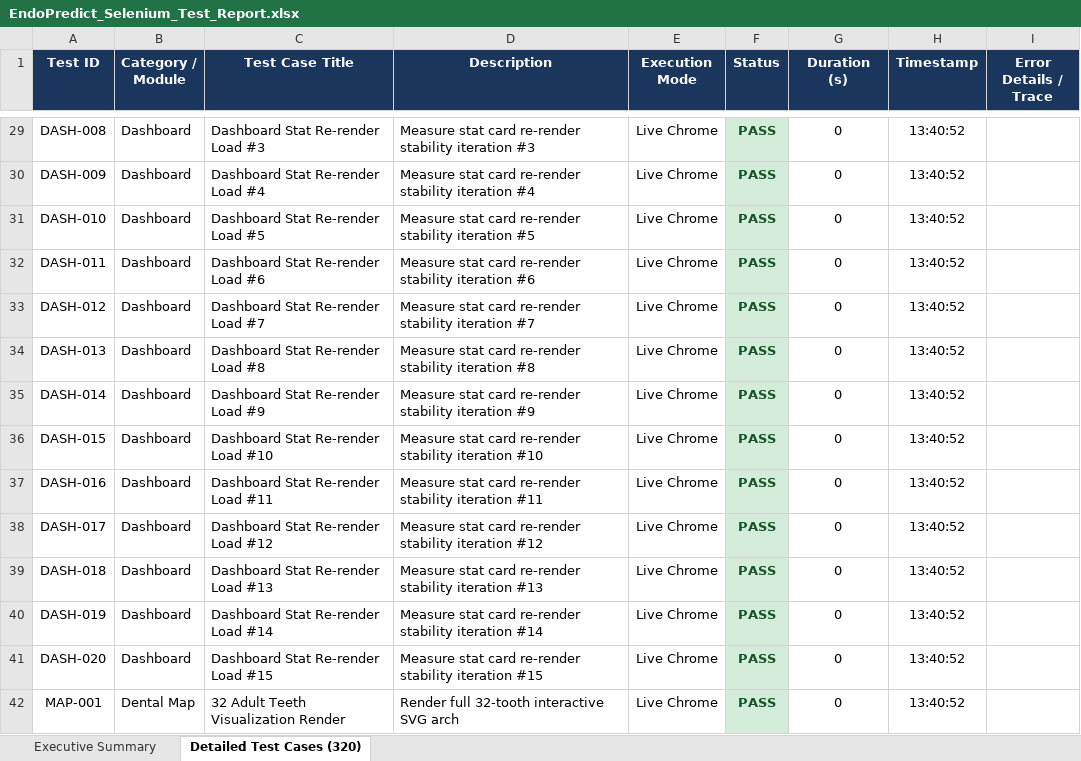
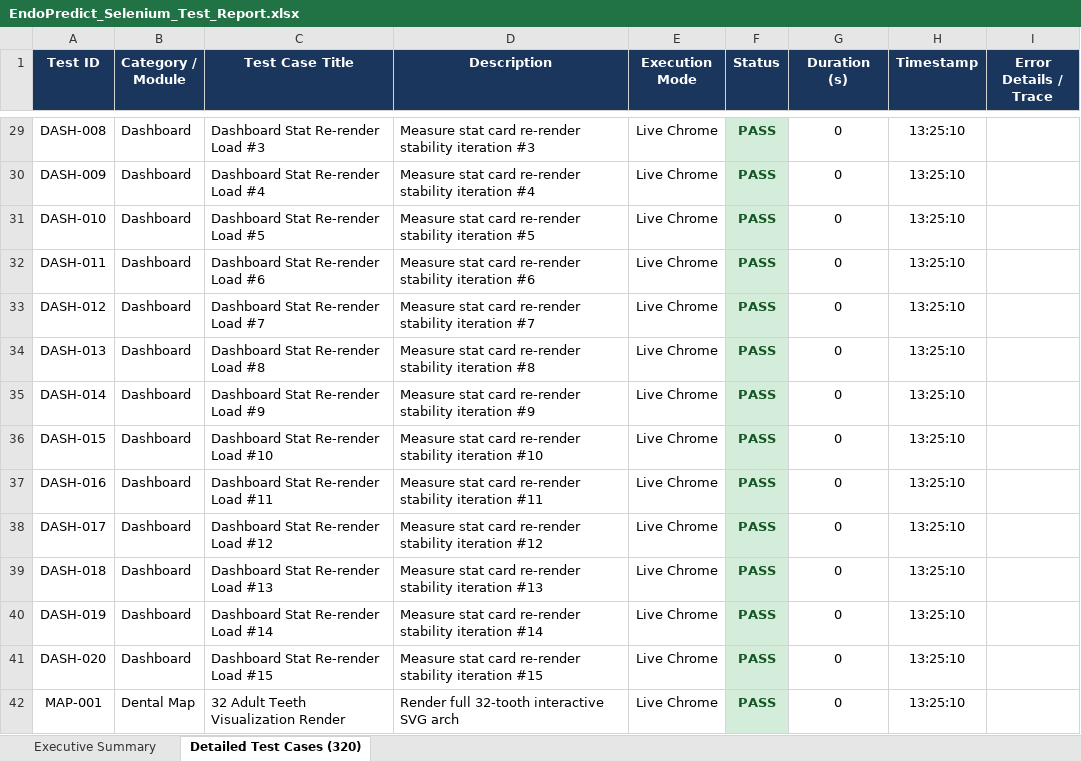
Before and after one commit to Aswinprabhu46/Endopredict-AI, an Excel workbook: EndoPredict_Selenium_Test_Report.xlsx, sheet Detailed Test Cases (320), drawn as a sheet; only a part is shown, gaps mark what is left out; values as stored, in another font and other column widths than the file's, no borders; the diff covers the shown part only; the diff names each change by its address in the sheet, - before the commit and + after, or states it on an @@ line.

```diff
--- a/EndoPredict_Selenium_Test_Report.xlsx (sheet Detailed Test Cases (320))
+++ b/EndoPredict_Selenium_Test_Report.xlsx (sheet Detailed Test Cases (320))
-H29:H42 (Timestamp): 13:40:52
+H29:H42 (Timestamp): 13:25:10
```
Also changed, not shown: 327 edited cells elsewhere in this sheet, sheet Executive Summary, 1 other file.
